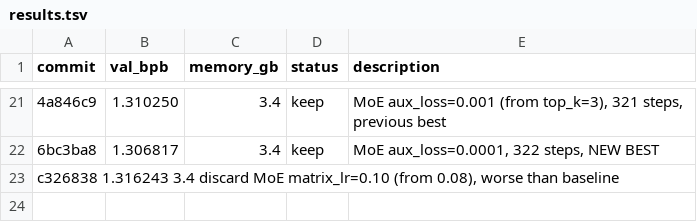
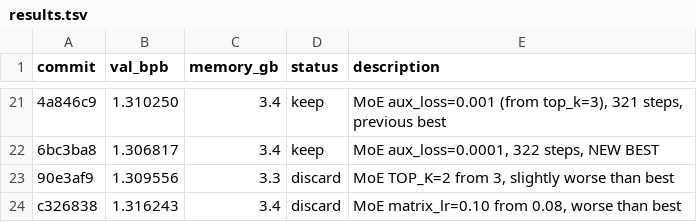
Before and after one commit to blueberry-llm/autoresearch-windows, a TSV file: results.tsv, drawn as a sheet; only a part is shown, gaps mark what is left out; removed rows and columns are numbered as before the commit, all else as after; the diff names each change by its address in the sheet, - before the commit and + after, or states it on an @@ line.

Commit message:
experiment: TOP_K=2, val_bpb=1.309556 (DISCARD)

```diff
--- a/results.tsv
+++ b/results.tsv
-row 23: c326838 1.316243 3.4 discard MoE matrix_lr=0.10 (from 0.08), worse than baseline
+row 23: 90e3af9 | 1.309556 | 3.3 | discard | MoE TOP_K=2 from 3, slightly worse than best
+row 24: c326838 | 1.316243 | 3.4 | discard | MoE matrix_lr=0.10 from 0.08, worse than best
```
Also changed, not shown: 1 other file.
